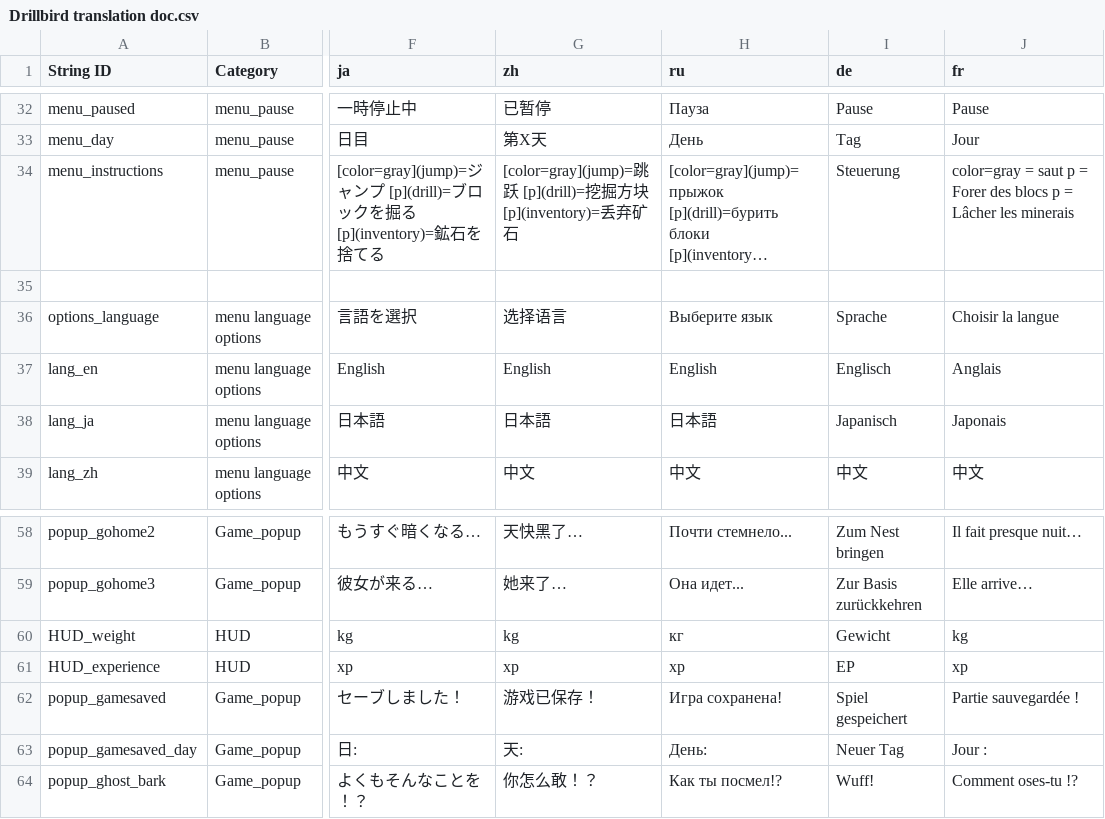
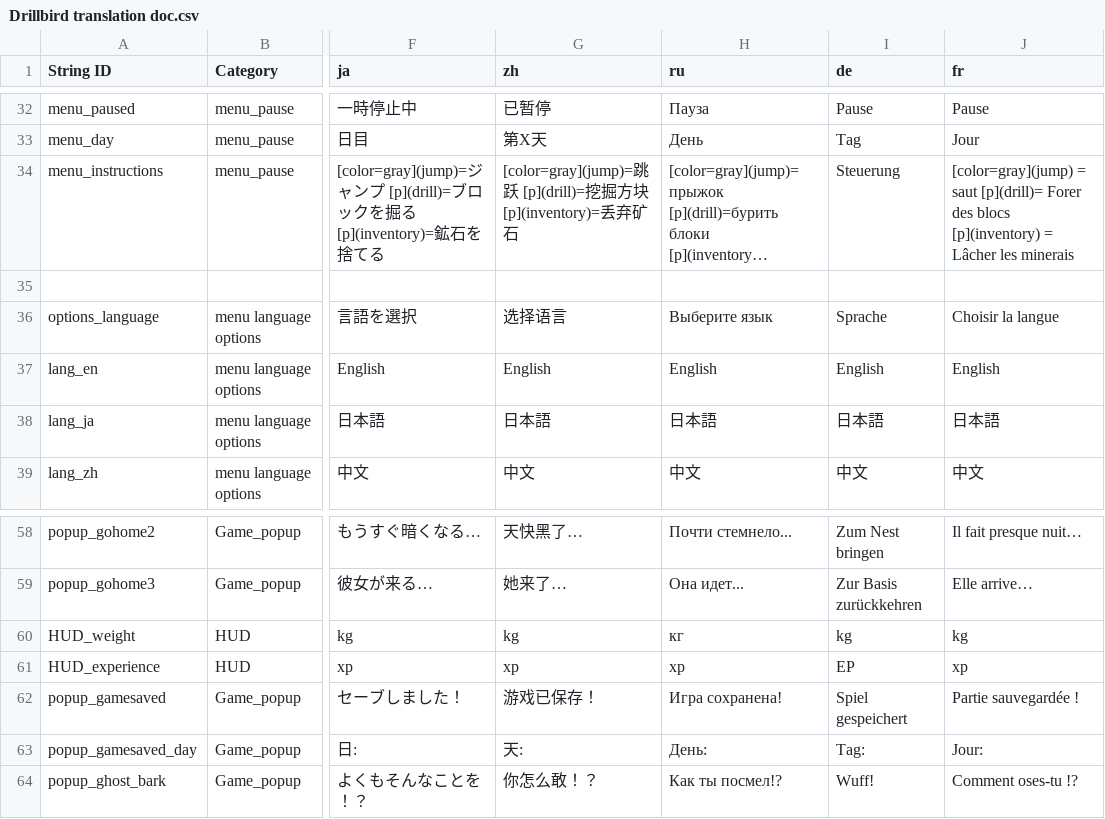
Before and after one commit to Mnniska/drillbird2, a CSV file: drillbird/Resources/Localization/Drillbird translation doc.csv, drawn as a sheet; only a part is shown, gaps mark what is left out; long unchanged cells end in …; the diff names each change by its address in the sheet, - before the commit and + after, or states it on an @@ line.

Commit message:
translation tweaks

```diff
--- a/drillbird/Resources/Localization/Drillbird translation doc.csv
+++ b/drillbird/Resources/Localization/Drillbird translation doc.csv
-J34 (fr): color=gray = saut p = Forer des blocs p = Lâcher…
+J34 (fr): [color=gray](jump) = saut [p](drill)= Forer des blocs [p](inventory) = Lâcher…
-I37 (de): Englisch
+I37 (de): English
-J37 (fr): Anglais
+J37 (fr): English
-I38 (de): Japanisch
+I38 (de): 日本語
-J38 (fr): Japonais
+J38 (fr): 日本語
-I60 (de): Gewicht
+I60 (de): kg
-I63 (de): Neuer Tag
+I63 (de): Tag:
-J63 (fr): Jour :
+J63 (fr): Jour:
```
Also changed, not shown: 9 other files.
